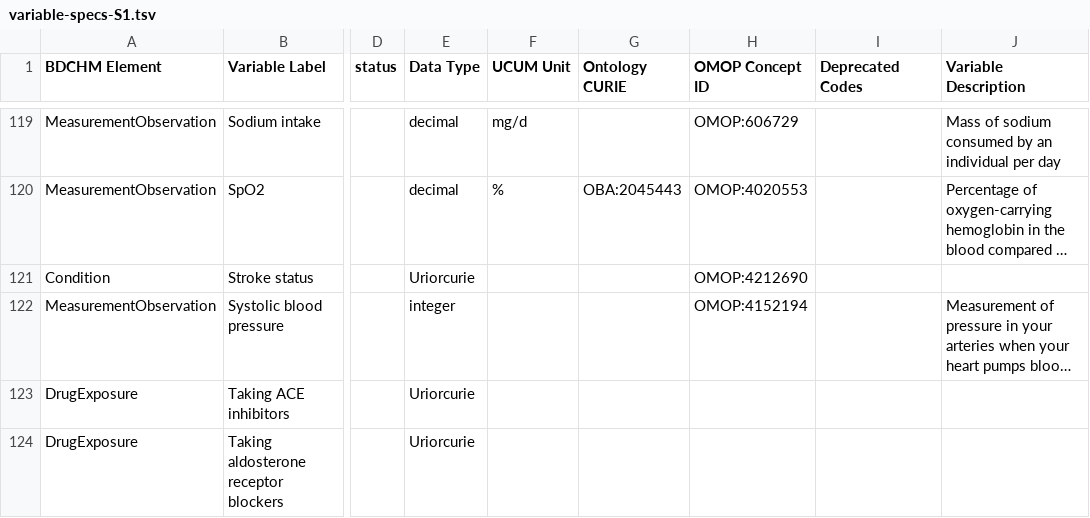
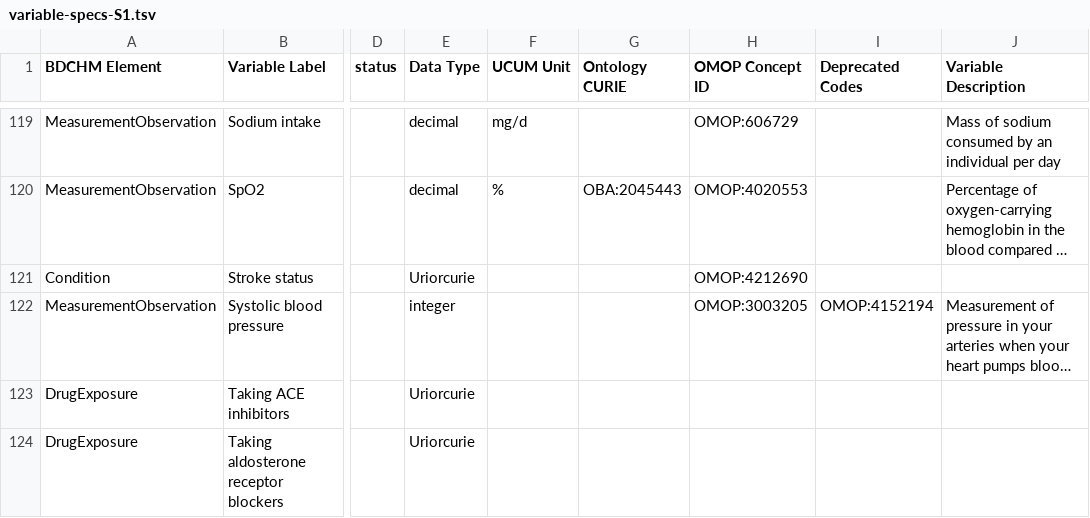
Before and after one commit to Sigfried/dynamic-model-var-docs, a TSV file: public/source_data/HV/variable-specs-S1.tsv, drawn as a sheet; only a part is shown, gaps mark what is left out; long unchanged cells end in …; the diff names each change by its address in the sheet, - before the commit and + after, or states it on an @@ line.

```diff
--- a/public/source_data/HV/variable-specs-S1.tsv
+++ b/public/source_data/HV/variable-specs-S1.tsv
-H122 (OMOP Concept ID): OMOP:4152194
+H122 (OMOP Concept ID): OMOP:3003205
-I122 (Deprecated Codes): (empty)
+I122 (Deprecated Codes): OMOP:4152194
```
Also changed, not shown: 3 other files.
